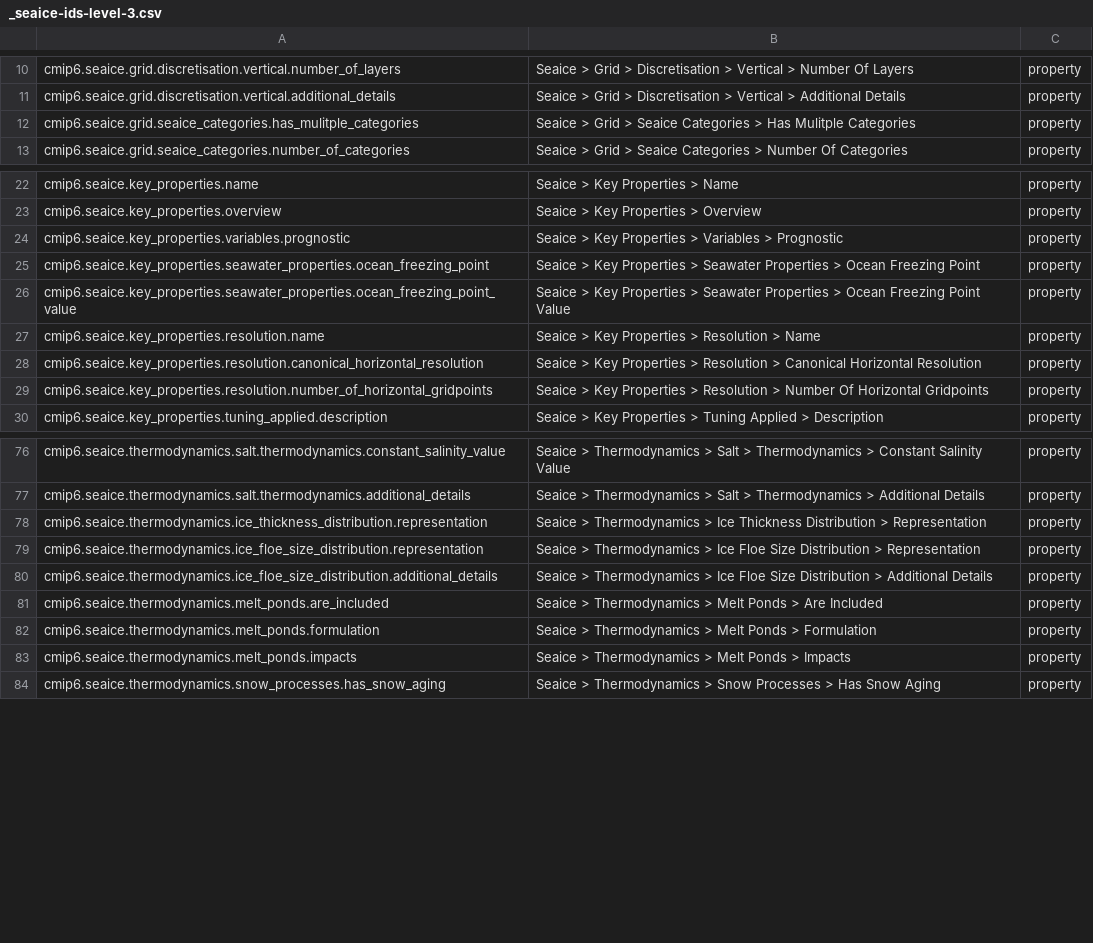
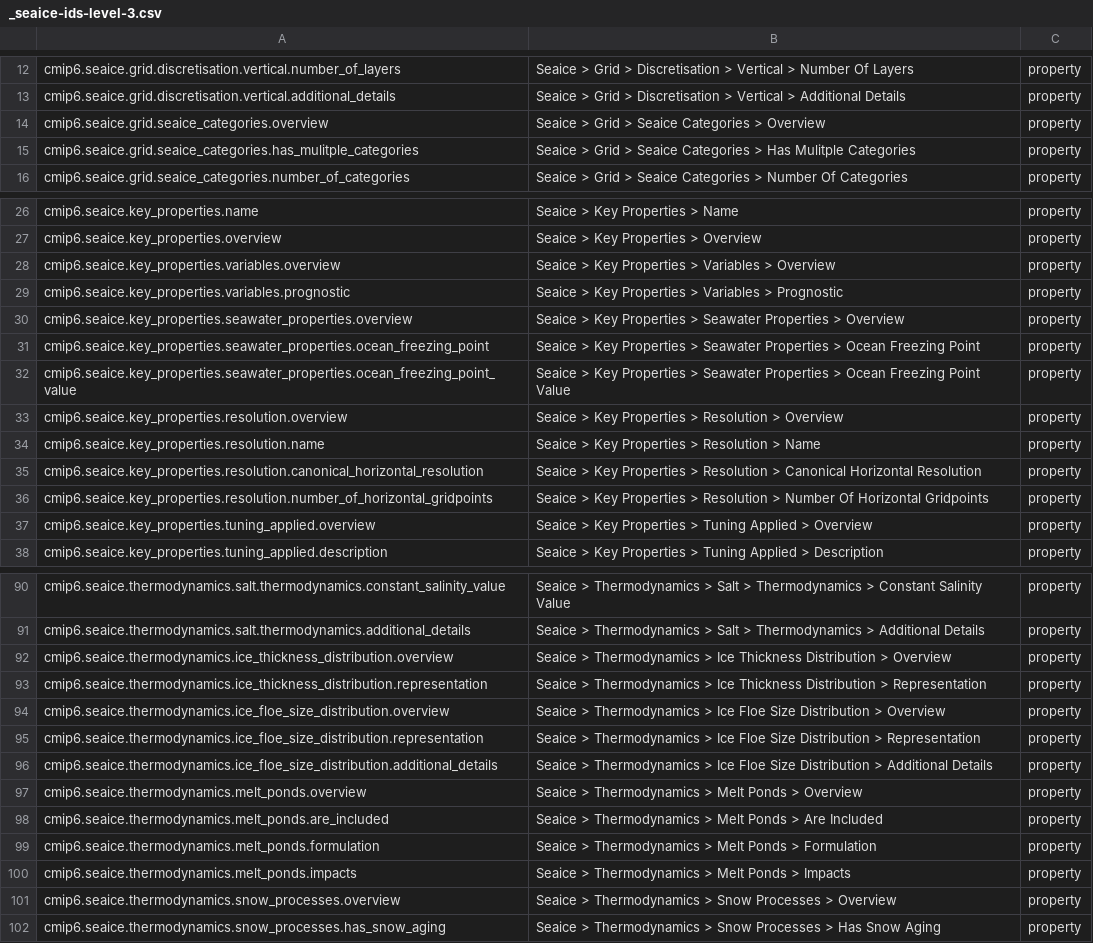
Before and after one commit to ES-DOC/cmip6-specializations-seaice, a CSV file: _seaice-ids-level-3.csv, drawn as a sheet; only a part is shown, gaps mark what is left out; the diff covers the shown part only; the diff names each change by its address in the sheet, - before the commit and + after, or states it on an @@ line.

```diff
--- a/_seaice-ids-level-3.csv
+++ b/_seaice-ids-level-3.csv
+row 14: cmip6.seaice.grid.seaice_categories.overview | Seaice > Grid > Seaice Categories > Overview | property
+row 28: cmip6.seaice.key_properties.variables.overview | Seaice > Key Properties > Variables > Overview | property
+row 30: cmip6.seaice.key_properties.seawater_properties.overview | Seaice > Key Properties > Seawater Properties > Overview | property
+row 33: cmip6.seaice.key_properties.resolution.overview | Seaice > Key Properties > Resolution > Overview | property
+row 37: cmip6.seaice.key_properties.tuning_applied.overview | Seaice > Key Properties > Tuning Applied > Overview | property
+row 92: cmip6.seaice.thermodynamics.ice_thickness_distribution.overview | Seaice > Thermodynamics > Ice Thickness Distribution > Overview | property
+row 94: cmip6.seaice.thermodynamics.ice_floe_size_distribution.overview | Seaice > Thermodynamics > Ice Floe Size Distribution > Overview | property
+row 97: cmip6.seaice.thermodynamics.melt_ponds.overview | Seaice > Thermodynamics > Melt Ponds > Overview | property
+row 101: cmip6.seaice.thermodynamics.snow_processes.overview | Seaice > Thermodynamics > Snow Processes > Overview | property
```
Also changed, not shown: 9 added rows elsewhere in this file, 11 other files.
